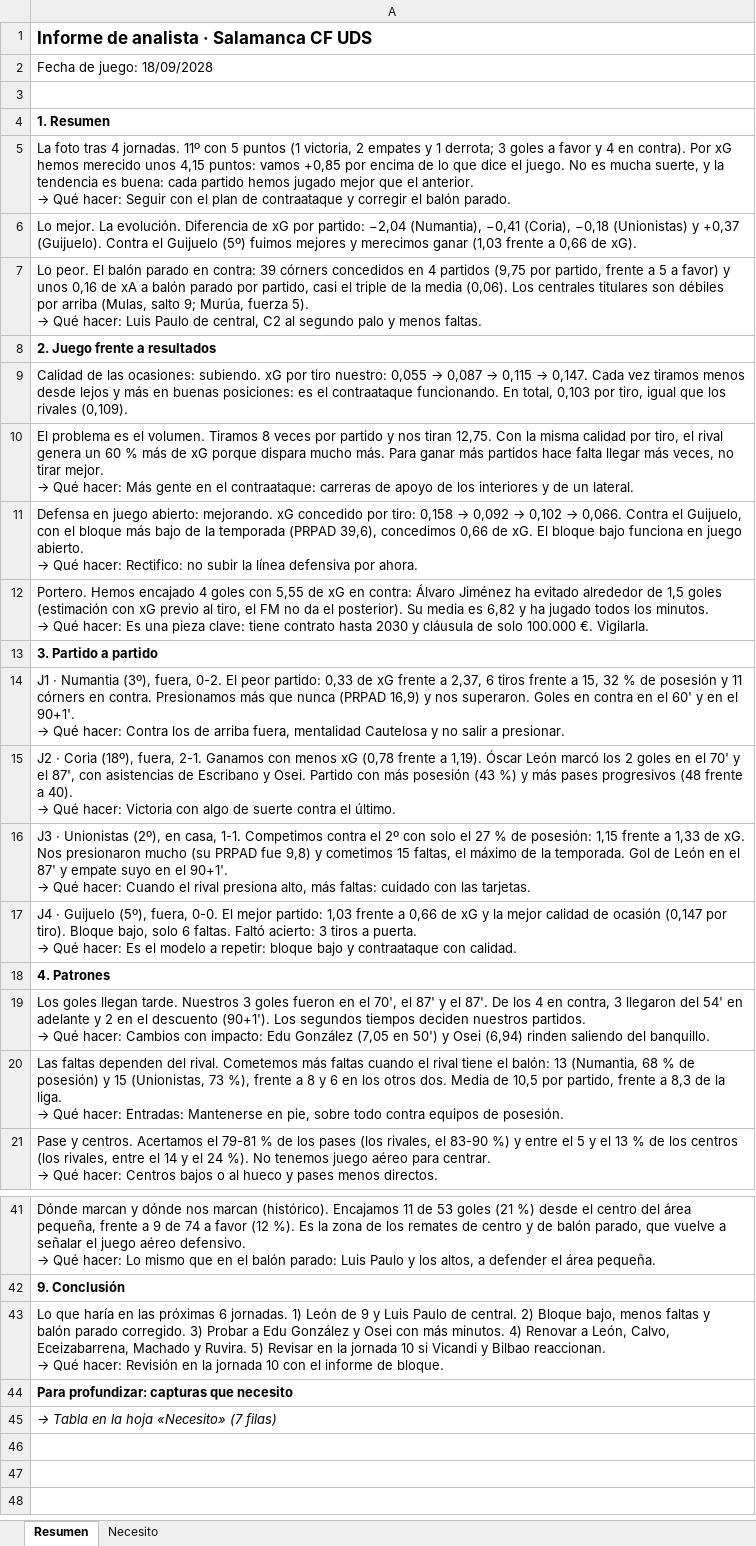
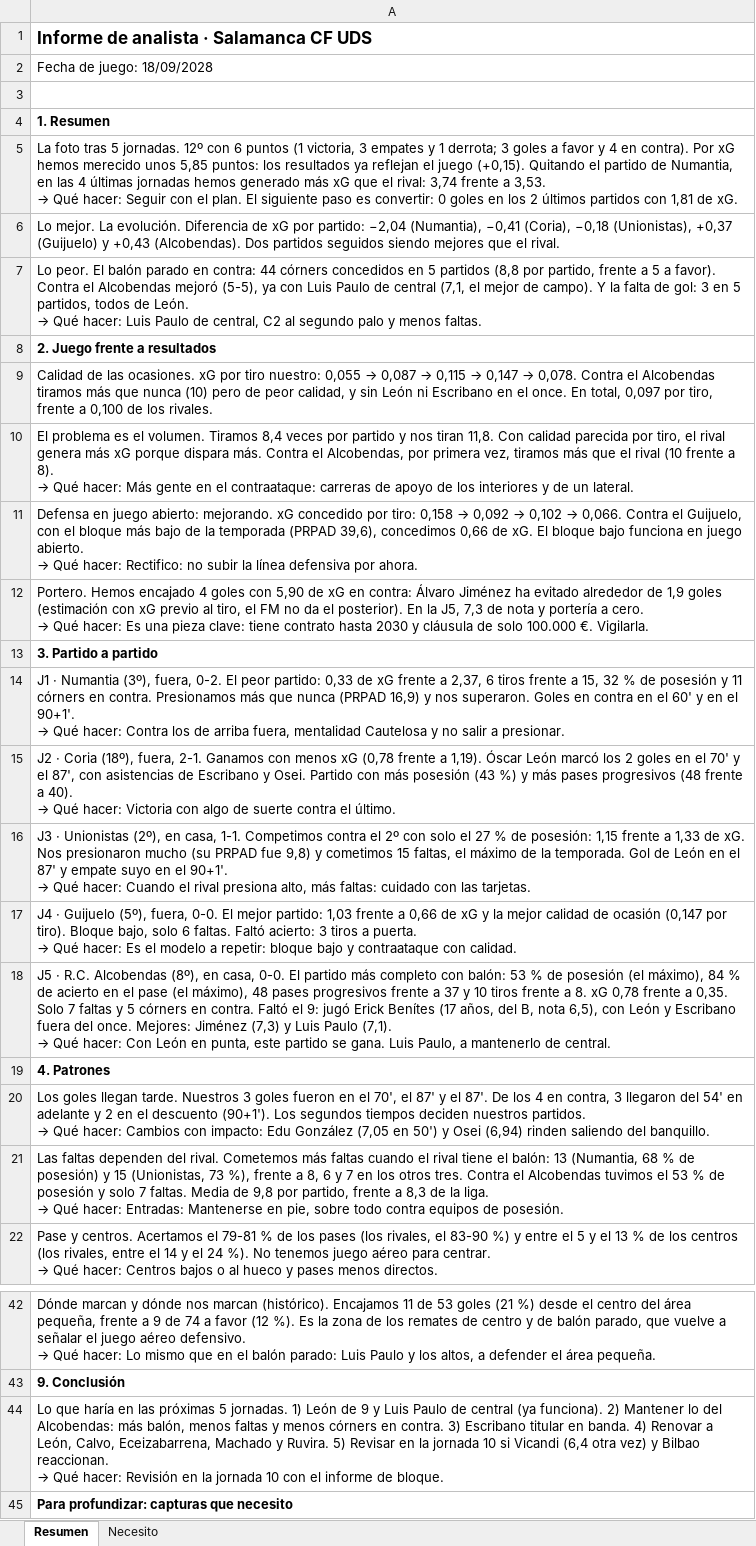
Before and after one commit to Antoniocapi/Antoniocapi, an Excel workbook: informes/2028-09-18_analisis.xlsx, sheet Resumen, drawn as a sheet; only a part is shown, gaps mark what is left out; the shorter side is filled out with more unchanged rows; values as stored, in another font and other column widths than the file's, no borders; addresses are those after the commit; ↵ is a line break in a cell; the diff names each change by its address in the sheet, - before the commit and + after, or states it on an @@ line.

```diff
--- a/informes/2028-09-18_analisis.xlsx (sheet Resumen)
+++ b/informes/2028-09-18_analisis.xlsx (sheet Resumen)
@@ A5: …foto tras 4 jornadas. 11º con 5 puntos (1 victoria, 2 empates y 1 derrota; 3 goles a favor y 4 en contra). Por xG hemos merecido unos 4,15 puntos: vamos +0,85 por encima de lo que dice el juego. No es mucha suerte, y la tendencia es buena: cada partido hemos jugado mejor que el anterior. ↵ → Qué hacer: Seguir con el plan de contraataque y corregir el balón parado. → …foto tras 5 jornadas. 12º con 6 puntos (1 victoria, 3 empates y 1 derrota; 3 goles a favor y 4 en contra). Por xG hemos merecido unos 5,85 puntos: los resultados ya reflejan el juego (+0,15). Quitando el partido de Numantia, en las 4 últimas jornadas hemos generado más xG que el rival: 3,74 frente a 3,53. ↵ → Qué hacer: Seguir con el plan. El siguiente paso es convertir: 0 goles en los 2 últimos partidos con 1,81 de xG. @@
-A6: …(Coria), −0,18 (Unionistas) y +0,37 (Guijuelo). Contra el Guijuelo (5º) fuimos mejores y merecimos ganar (1,03 frente a 0,66 de xG).
+A6: …(Coria), −0,18 (Unionistas), +0,37 (Guijuelo) y +0,43 (Alcobendas). Dos partidos seguidos siendo mejores que el rival.
@@ A7: …en contra: 39 córners concedidos en 4 partidos (9,75 por partido, frente a 5 a favor) y unos 0,16 de xA a balón parado por partido, casi el triple de la media (0,06). Los centrales titulares son débiles por arriba (Mulas, salto 9; Murúa, fuerza 5). ↵ → Qué… → …en contra: 44 córners concedidos en 5 partidos (8,8 por partido, frente a 5 a favor). Contra el Alcobendas mejoró (5-5), ya con Luis Paulo de central (7,1, el mejor de campo). Y la falta de gol: 3 en 5 partidos, todos de León. ↵ → Qué… @@
@@ A9: …de las ocasiones: subiendo. xG por tiro nuestro: 0,055 → 0,087 → 0,115 → 0,147. Cada vez tiramos menos desde lejos y más en buenas posiciones: es el contraataque funcionando. En total, 0,103 por tiro, igual que los rivales (0,109). → …de las ocasiones. xG por tiro nuestro: 0,055 → 0,087 → 0,115 → 0,147 → 0,078. Contra el Alcobendas tiramos más que nunca (10) pero de peor calidad, y sin León ni Escribano en el once. En total, 0,097 por tiro, frente a 0,100 de los rivales. @@
@@ A10: …volumen. Tiramos 8 veces por partido y nos tiran 12,75. Con la misma calidad por tiro, el rival genera un 60 % más de xG porque dispara mucho más. Para ganar más partidos hace falta llegar más veces, no tirar mejor. ↵ → Qué… → …volumen. Tiramos 8,4 veces por partido y nos tiran 11,8. Con calidad parecida por tiro, el rival genera más xG porque dispara más. Contra el Alcobendas, por primera vez, tiramos más que el rival (10 frente a 8). ↵ → Qué… @@
@@ A12: …goles con 5,55 de xG en contra: Álvaro Jiménez ha evitado alrededor de 1,5 goles (estimación con xG previo al tiro, el FM no da el posterior). Su media es 6,82 y ha jugado todos los minutos. ↵ → Qué… → …goles con 5,90 de xG en contra: Álvaro Jiménez ha evitado alrededor de 1,9 goles (estimación con xG previo al tiro, el FM no da el posterior). En la J5, 7,3 de nota y portería a cero. ↵ → Qué… @@
+row 18: J5 · R.C. Alcobendas (8º), en casa, 0-0. El partido más completo con balón: 53 % de posesión (el máximo), 84 % de acierto en el pase (el máximo), 48 pases progresivos frente a 37 y 10 tiros frente a 8. xG 0,78 frente a 0,35. Solo 7 faltas y 5 córners en contra. Faltó el 9: jugó Erick Benítes (17 años, del B, nota 6,5), con León y Escribano fuera del once. Mejores: Jiménez (7,3) y Luis Paulo (7,1). ↵ → Qué hacer: Con León en punta, este partido se gana. Luis Paulo, a mantenerlo de central.
-A21: …frente a 8 y 6 en los otros dos. Media de 10,5 por partido,…
+A21: …frente a 8, 6 y 7 en los otros tres. Contra el Alcobendas tuvimos el 53 % de posesión y solo 7 faltas. Media de 9,8 por partido,…
-A44: …las próximas 6 jornadas. 1) León de 9 y Luis Paulo de central. 2) Bloque bajo, menos faltas y balón parado corregido. 3) Probar a Edu González y Osei con más minutos. 4) Renovar a León, Calvo, Eceizabarrena, Machado y Ruvira. 5) Revisar en la jornada 10 si Vicandi y Bilbao…
+A44: …las próximas 5 jornadas. 1) León de 9 y Luis Paulo de central (ya funciona). 2) Mantener lo del Alcobendas: más balón, menos faltas y menos córners en contra. 3) Escribano titular en banda. 4) Renovar a León, Calvo, Eceizabarrena, Machado y Ruvira. 5) Revisar en la jornada 10 si Vicandi (6,4 otra vez) y Bilbao…
```
Also changed, not shown: informes/2028-09-18_cantera.xlsx, informes/2028-09-18_contratos.xlsx, 23 other files.
